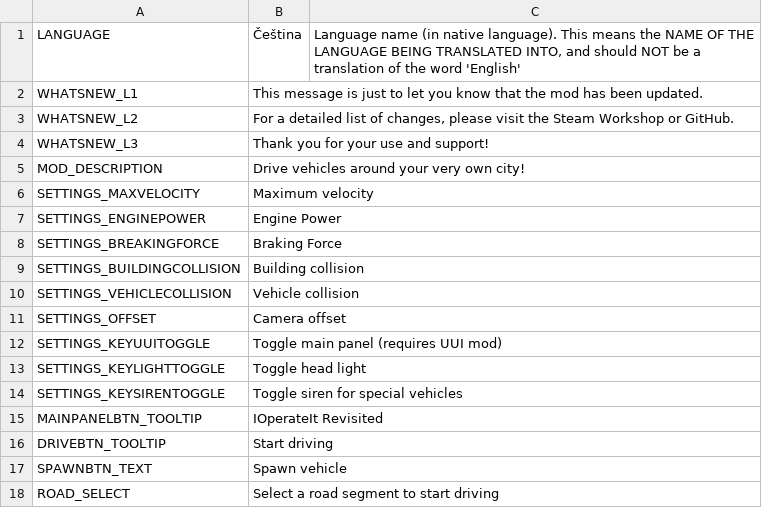
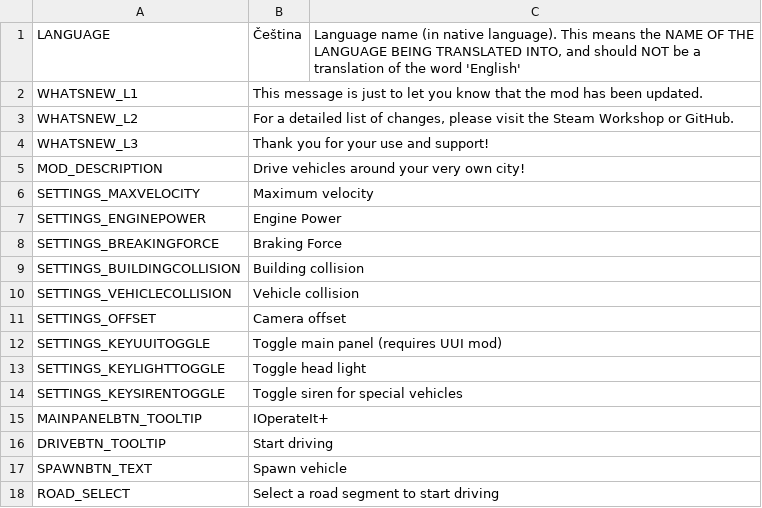
Before and after one commit to will258012/IOperateItRevisited, a CSV file: IOperateIt/Translations/cs-CZ.csv, drawn as a sheet.

```diff
--- a/IOperateIt/Translations/cs-CZ.csv
+++ b/IOperateIt/Translations/cs-CZ.csv
@@ -14,3 +14,3 @@
 "SETTINGS_KEYSIRENTOGGLE","Toggle siren for special vehicles",""
-"MAINPANELBTN_TOOLTIP","IOperateIt Revisited",""
+"MAINPANELBTN_TOOLTIP","IOperateIt+",""
 "DRIVEBTN_TOOLTIP","Start driving",""
```
Also changed, not shown: IOperateIt/Translations/de-DE.csv, IOperateIt/Translations/en-EN.csv, 21 other files.
